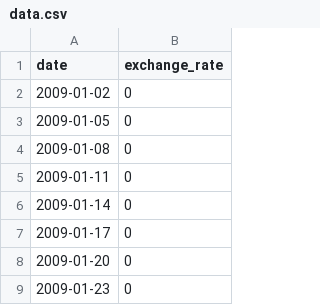
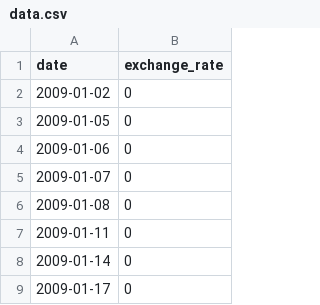
Before and after one commit to nasaina/CPP_Module, a CSV file: Module 09/ex00/data.csv, drawn as a sheet; only a part is shown; the shorter side is filled out with more unchanged rows; the diff names each change by its address in the sheet, - before the commit and + after, or states it on an @@ line.

```diff
--- a/Module 09/ex00/data.csv
+++ b/Module 09/ex00/data.csv
+row 4: 2009-01-06 | 0
+row 5: 2009-01-07 | 0
```
Also changed, not shown: 11 other files.
